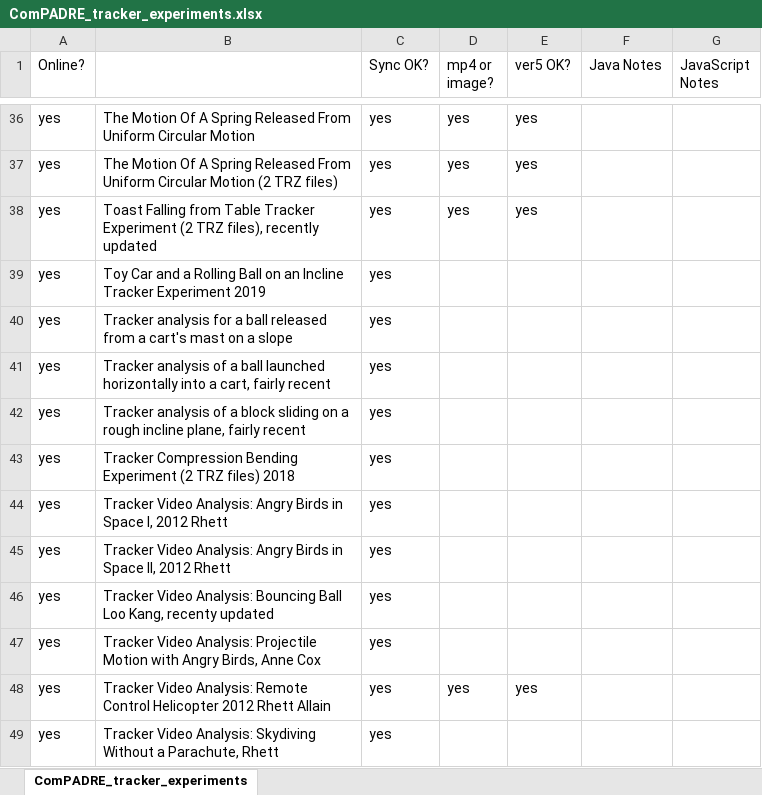
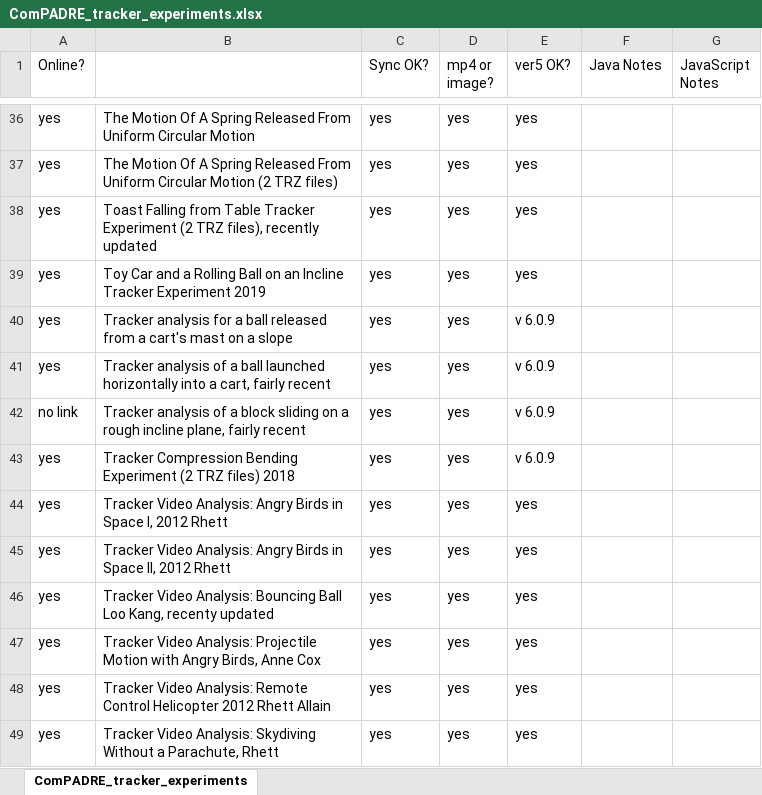
Before and after one commit to OpenSourcePhysics/tracker, an Excel workbook: support/ComPADRE_tracker_experiments.xlsx, sheet ComPADRE_tracker_experiments, drawn as a sheet; only a part is shown, gaps mark what is left out; values as stored, in another font and other column widths than the file's, no cell formats; the diff covers the shown part only; the diff names each change by its address in the sheet, - before the commit and + after, or states it on an @@ line.

Commit message:
updated ComPADRE experiment list spreadsheet--nearly done

```diff
--- a/support/ComPADRE_tracker_experiments.xlsx (sheet ComPADRE_tracker_experiments)
+++ b/support/ComPADRE_tracker_experiments.xlsx (sheet ComPADRE_tracker_experiments)
-D39:D47 (mp4 or image?): (empty)
+D39:D47 (mp4 or image?): yes
-E39 (ver5 OK?): (empty)
+E39 (ver5 OK?): yes
-E40:E43 (ver5 OK?): (empty)
+E40:E43 (ver5 OK?): v 6.0.9
-A42 (Online?): yes
+A42 (Online?): no link
-E44:E47 (ver5 OK?): (empty)
+E44:E47 (ver5 OK?): yes
-D49 (mp4 or image?): (empty)
+D49 (mp4 or image?): yes
-E49 (ver5 OK?): (empty)
+E49 (ver5 OK?): yes
```
Also changed, not shown: 32 edited cells elsewhere in this sheet, cell formats.
